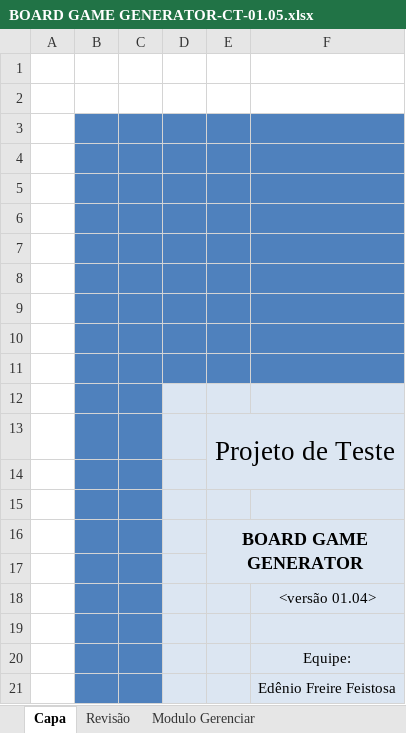
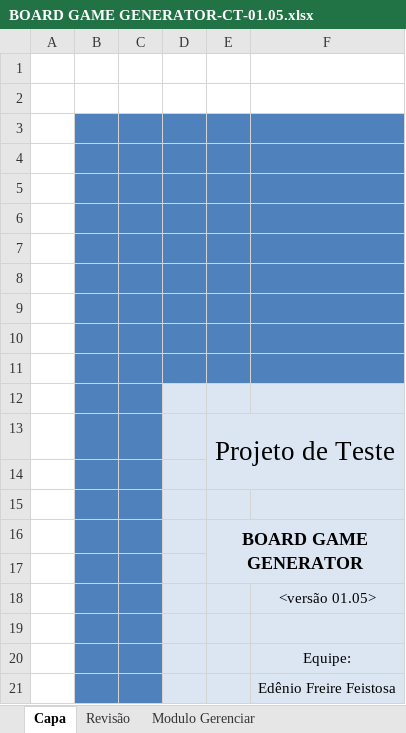
Before and after one commit to edeniof/Testes_BoardGameGenerator, an Excel workbook: BOARD GAME GENERATOR-CT-01.05.xlsx, sheet Capa, drawn as a sheet; values as stored, in another font and other column widths than the file's, no borders; the diff names each change by its address in the sheet, - before the commit and + after, or states it on an @@ line.

Commit message:
VERSÃO FINAL DO PROJETO

```diff
--- a/BOARD GAME GENERATOR-CT-01.05.xlsx (sheet Capa)
+++ b/BOARD GAME GENERATOR-CT-01.05.xlsx (sheet Capa)
-F18: <versão 01.04>
+F18: <versão 01.05>
```
Also changed, not shown: sheet Modulo Jogar, sheet Modulo Gerenciar, sheet Modulo Iniciar Jogo, 1 other file.
